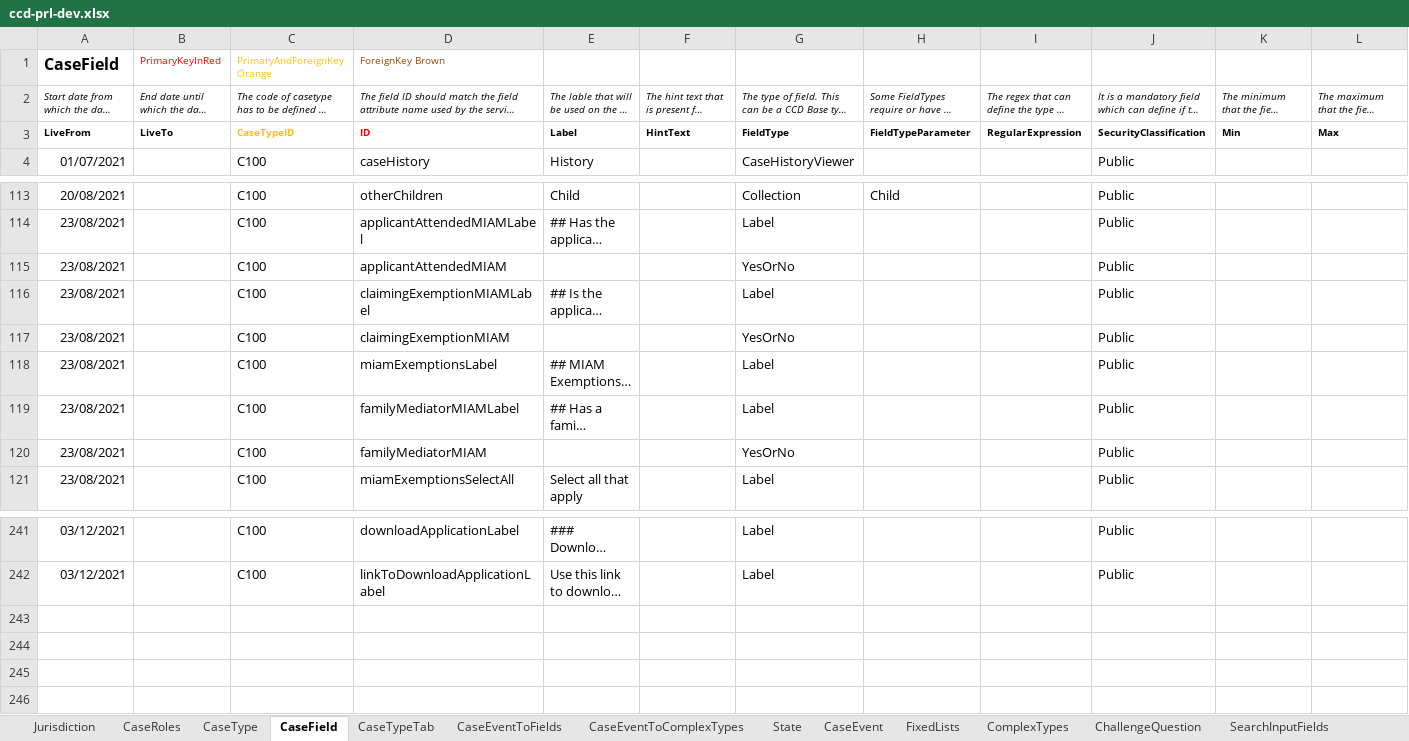
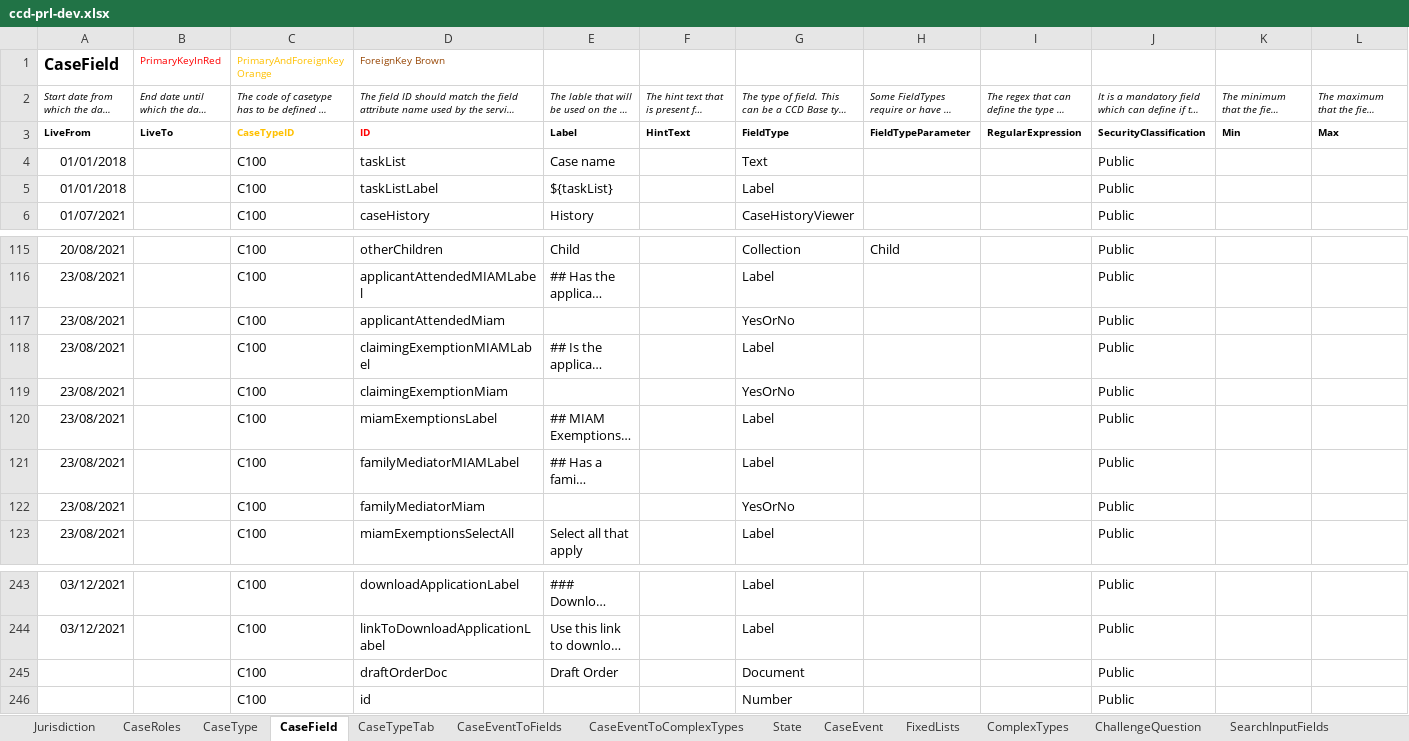
Before and after one commit to hmcts/prl-ccd-definitions, an Excel workbook: build/ccd-development-config/ccd-prl-dev.xlsx, sheet CaseField, drawn as a sheet; only a part is shown, gaps mark what is left out; long unchanged cells end in …; values as stored, in another font and other column widths than the file's, no borders; addresses are those after the commit; rows hold the shown columns only; the diff names each change by its address in the sheet, - before the commit and + after, or states it on an @@ line.

Commit message:
updated miam field capitalisation

```diff
--- a/build/ccd-development-config/ccd-prl-dev.xlsx (sheet CaseField)
+++ b/build/ccd-development-config/ccd-prl-dev.xlsx (sheet CaseField)
+row 4: 01/01/2018 |  | C100 | taskList | Case name |  | Text |  |  | Public
+row 5: 01/01/2018 |  | C100 | taskListLabel | ${taskList} |  | Label |  |  | Public
-D117 (ForeignKey Brown): applicantAttendedMIAM
+D117 (ForeignKey Brown): applicantAttendedMiam
-D119 (ForeignKey Brown): claimingExemptionMIAM
+D119 (ForeignKey Brown): claimingExemptionMiam
-D122 (ForeignKey Brown): familyMediatorMIAM
+D122 (ForeignKey Brown): familyMediatorMiam
+row 245:  |  | C100 | draftOrderDoc | Draft Order |  | Document |  |  | Public
+row 246:  |  | C100 | id |  |  | Number |  |  | Public
```
Also changed, not shown: sheet CaseEventToFields, sheet CaseTypeTab, sheet AuthorisationCaseEvent, sheet CaseEventToComplexTypes, sheet CaseEvent, sheet AuthorisationCaseField, 4 more sheets, 4 other files.
